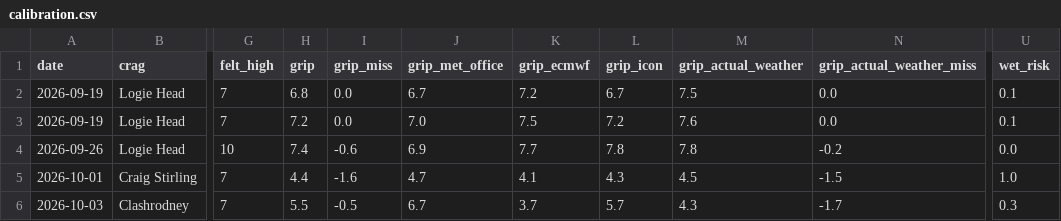
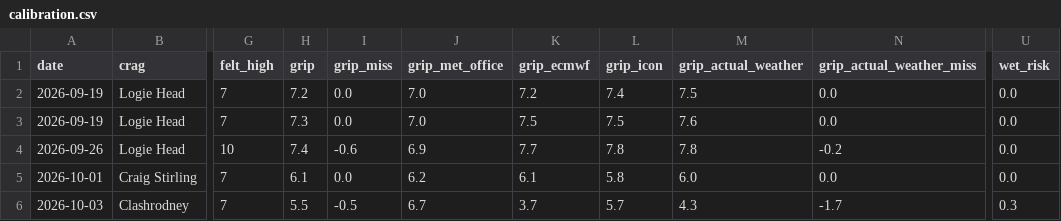
Before and after one commit to stevewallsmountain/grip, a CSV file: calibration.csv, drawn as a sheet; only a part is shown, gaps mark what is left out; the diff names each change by its address in the sheet, - before the commit and + after, or states it on an @@ line.

```diff
--- a/calibration.csv
+++ b/calibration.csv
-H2 (grip): 6.8
+H2 (grip): 7.2
-J2 (grip_met_office): 6.7
+J2 (grip_met_office): 7.0
-L2 (grip_icon): 6.7
+L2 (grip_icon): 7.4
-U2:U3 (wet_risk): 0.1
+U2:U3 (wet_risk): 0.0
-H3 (grip): 7.2
+H3 (grip): 7.3
-L3 (grip_icon): 7.2
+L3 (grip_icon): 7.5
-H5 (grip): 4.4
+H5 (grip): 6.1
-I5 (grip_miss): -1.6
+I5 (grip_miss): 0.0
-J5 (grip_met_office): 4.7
+J5 (grip_met_office): 6.2
-K5 (grip_ecmwf): 4.1
+K5 (grip_ecmwf): 6.1
-L5 (grip_icon): 4.3
+L5 (grip_icon): 5.8
-M5 (grip_actual_weather): 4.5
+M5 (grip_actual_weather): 6.0
-N5 (grip_actual_weather_miss): -1.5
+N5 (grip_actual_weather_miss): 0.0
-U5 (wet_risk): 1.0
+U5 (wet_risk): 0.0
```
Also changed, not shown: 1 other file.
